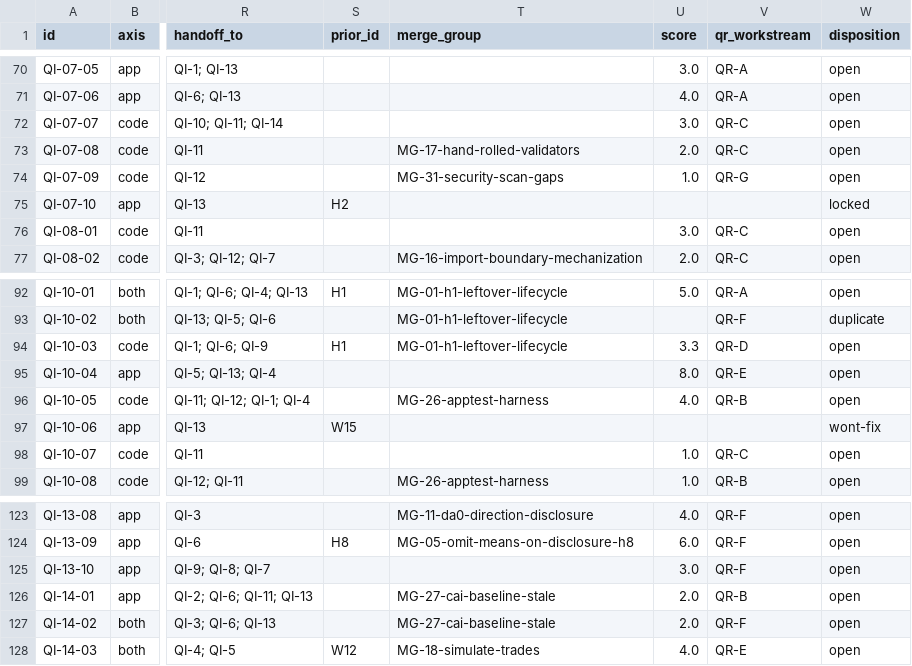
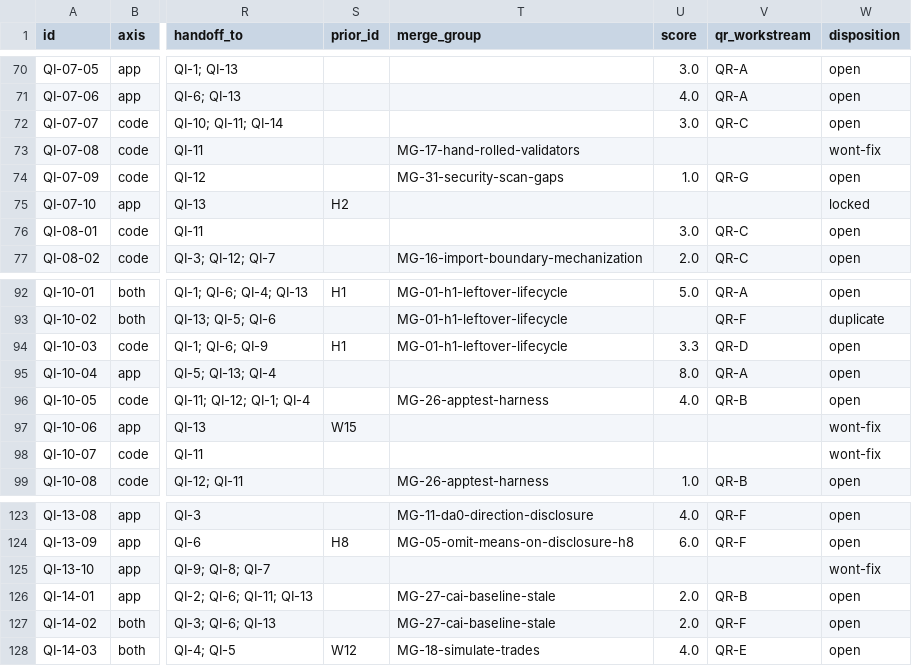
Before and after one commit to AccumuLatata/ThesisTester, a CSV file: docs/quality/findings.csv, drawn as a sheet; only a part is shown, gaps mark what is left out; the diff covers the shown part only; the diff names each change by its address in the sheet, - before the commit and + after, or states it on an @@ line.

```diff
--- a/docs/quality/findings.csv
+++ b/docs/quality/findings.csv
-U73 (score): 2.0
+U73 (score): (empty)
-V73 (qr_workstream): QR-C
+V73 (qr_workstream): (empty)
-W73 (disposition): open
+W73 (disposition): wont-fix
-V95 (qr_workstream): QR-E
+V95 (qr_workstream): QR-A
-U98 (score): 1.0
+U98 (score): (empty)
-V98 (qr_workstream): QR-C
+V98 (qr_workstream): (empty)
-W98 (disposition): open
+W98 (disposition): wont-fix
-U125 (score): 3.0
+U125 (score): (empty)
-V125 (qr_workstream): QR-F
+V125 (qr_workstream): (empty)
-W125 (disposition): open
+W125 (disposition): wont-fix
```
Also changed, not shown: 30 edited cells elsewhere in this file, 2 other files.
